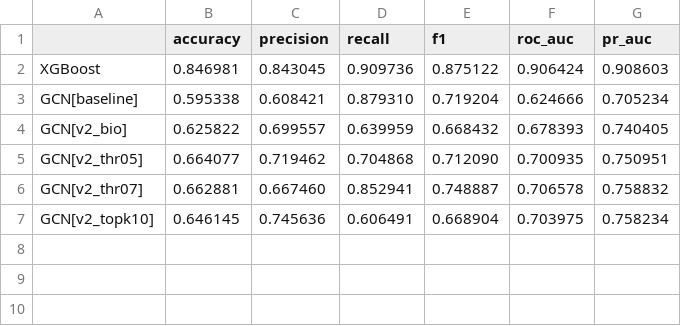
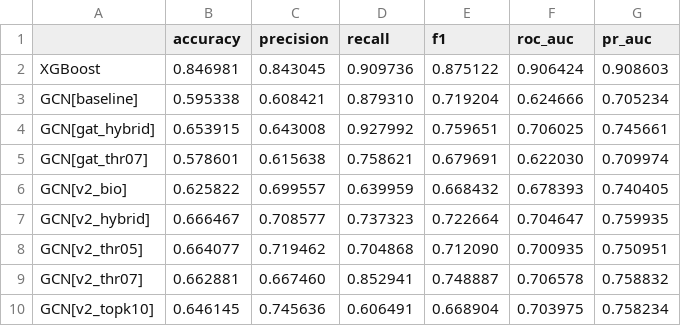
Before and after one commit to juliavikr/tp53-mutation-predictor, a CSV file: data/processed/metrics_table.csv, drawn as a sheet.

Commit message:
Final synthesis: GAT runs, GNN cross-cohort failure, biological interpretation
- GAT thr=0.7 (sparse, 2.5k edges): F1=0.680, AUC=0.622 (underperforms GCN)
- GAT hybrid (dense, 61k edges): F1=0.760, AUC=0.706 (best F1 of all GNNs)
- TCGA external validation for best GCN (v2_thr07) and best GAT (hybrid):
  both collapse, AUC ~0.4, F1=0. XGBoost transfers (AUC 0.806), GNN does not.
- Identified failure modes: BatchNorm running stats fit on CCLE, raw-expression
  feature on different scale (TPM vs norm_count), no domain adaptation.
- Final PROJECT_NOTES synthesis: full leaderboard, biological interpretation
  (CDKN1A dominance, 6/20 SHAP hits in TP53 pathway), per-cancer-type results,
  honest cross-cohort generalization story, deferred future work.

```diff
--- a/data/processed/metrics_table.csv
+++ b/data/processed/metrics_table.csv
@@ -3,3 +3,6 @@ XGBoost,0.846981,0.843045,0.909736,0.875122,0.906424,0.908603
 GCN[baseline],0.595338,0.608421,0.879310,0.719204,0.624666,0.705234
+GCN[gat_hybrid],0.653915,0.643008,0.927992,0.759651,0.706025,0.745661
+GCN[gat_thr07],0.578601,0.615638,0.758621,0.679691,0.622030,0.709974
 GCN[v2_bio],0.625822,0.699557,0.639959,0.668432,0.678393,0.740405
+GCN[v2_hybrid],0.666467,0.708577,0.737323,0.722664,0.704647,0.759935
 GCN[v2_thr05],0.664077,0.719462,0.704868,0.712090,0.700935,0.750951
```
Also changed, not shown: 35 other files.
